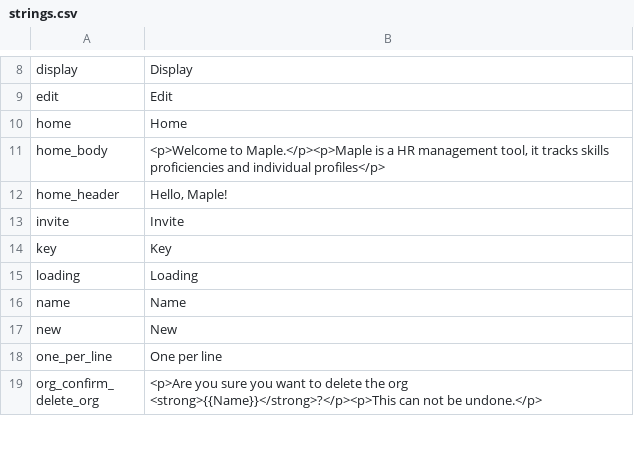
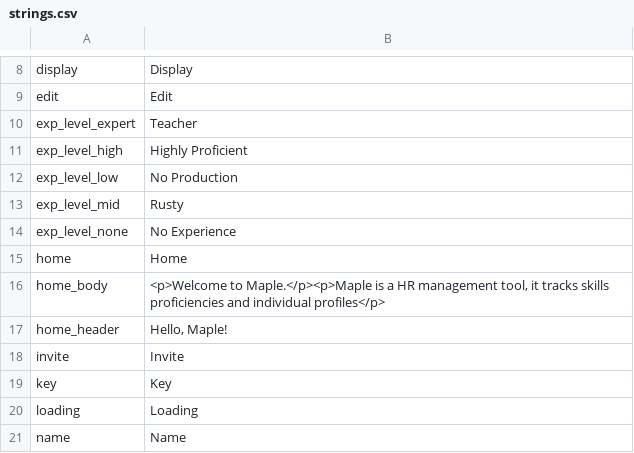
Before and after one commit to 0xor1/maple, a CSV file: Maple.I18n/strings.csv, drawn as a sheet; only a part is shown, gaps mark what is left out; the shorter side is filled out with more unchanged rows; the diff names each change by its address in the sheet, - before the commit and + after, or states it on an @@ line.

Commit message:
start working on making experience level static

```diff
--- a/Maple.I18n/strings.csv
+++ b/Maple.I18n/strings.csv
+row 10: exp_level_expert | Teacher
+row 11: exp_level_high | Highly Proficient
+row 12: exp_level_low | No Production
+row 13: exp_level_mid | Rusty
+row 14: exp_level_none | No Experience
```
Also changed, not shown: 6 other files.
